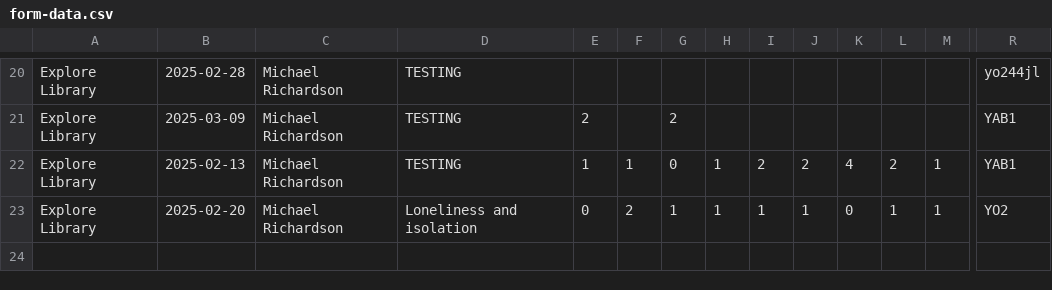
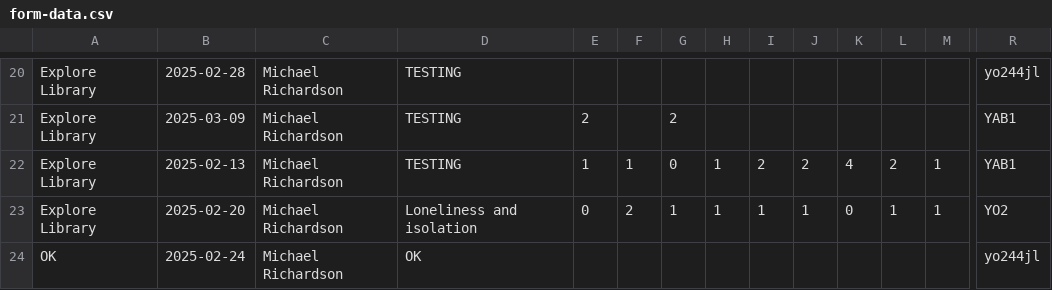
Before and after one commit to NDTiMike/CLS_DATA_HUB_APP, a CSV file: form-data.csv, drawn as a sheet; only a part is shown, gaps mark what is left out; rows hold the shown columns only; the diff names each change by its address in the sheet, - before the commit and + after, or states it on an @@ line.

Commit message:
Update form-data.csv

```diff
--- a/form-data.csv
+++ b/form-data.csv
+row 24: OK | 2025-02-24 | Michael Richardson | OK |  |  |  |  |  |  |  |  |  | yo244jl
```
